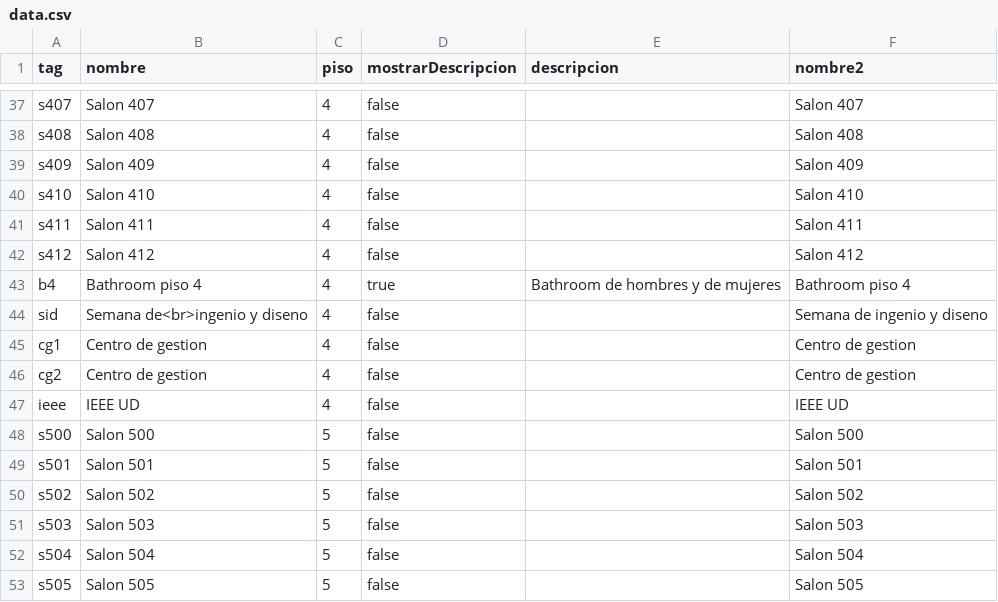
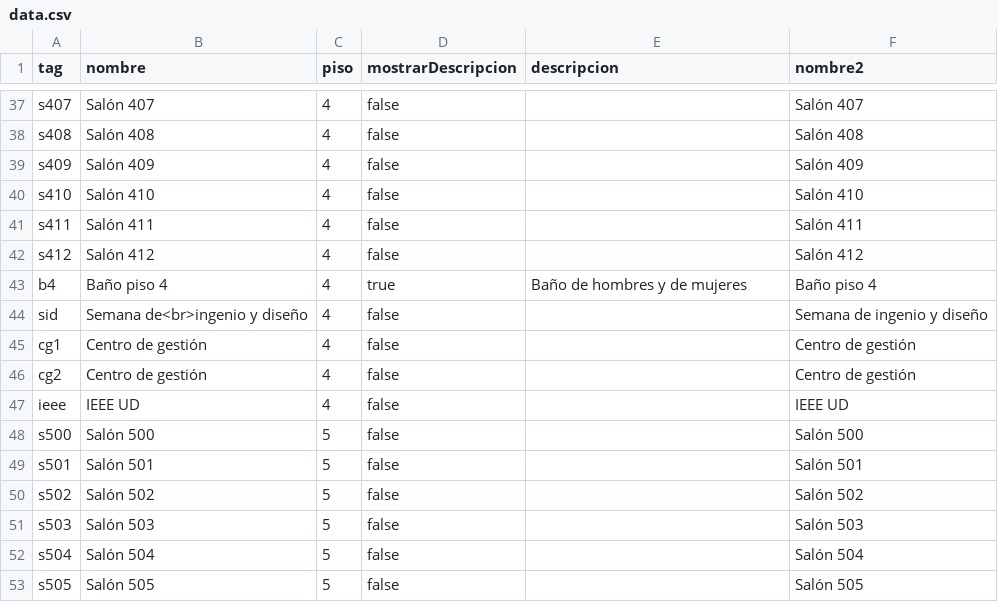
Before and after one commit to BOTOOM/FacultadDeIngenieriaUE4, a CSV file: data.csv, drawn as a sheet; only a part is shown, gaps mark what is left out; the diff covers the shown part only; the diff names each change by its address in the sheet, - before the commit and + after, or states it on an @@ line.

```diff
--- a/data.csv
+++ b/data.csv
-B37 (nombre): Salon 407
+B37 (nombre): Salón 407
-F37 (nombre2): Salon 407
+F37 (nombre2): Salón 407
-B38 (nombre): Salon 408
+B38 (nombre): Salón 408
-F38 (nombre2): Salon 408
+F38 (nombre2): Salón 408
-B39 (nombre): Salon 409
+B39 (nombre): Salón 409
-F39 (nombre2): Salon 409
+F39 (nombre2): Salón 409
-B40 (nombre): Salon 410
+B40 (nombre): Salón 410
-F40 (nombre2): Salon 410
+F40 (nombre2): Salón 410
-B41 (nombre): Salon 411
+B41 (nombre): Salón 411
-F41 (nombre2): Salon 411
+F41 (nombre2): Salón 411
-B42 (nombre): Salon 412
+B42 (nombre): Salón 412
-F42 (nombre2): Salon 412
+F42 (nombre2): Salón 412
-B43 (nombre): Bathroom piso 4
+B43 (nombre): Baño piso 4
-E43 (descripcion): Bathroom de hombres y de mujeres
+E43 (descripcion): Baño de hombres y de mujeres
-F43 (nombre2): Bathroom piso 4
+F43 (nombre2): Baño piso 4
-B44 (nombre): Semana de<br>ingenio y diseno
+B44 (nombre): Semana de<br>ingenio y diseño
-F44 (nombre2): Semana de ingenio y diseno
+F44 (nombre2): Semana de ingenio y diseño
-B45:B46 (nombre): Centro de gestion
+B45:B46 (nombre): Centro de gestión
-F45:F46 (nombre2): Centro de gestion
+F45:F46 (nombre2): Centro de gestión
-B48 (nombre): Salon 500
+B48 (nombre): Salón 500
-F48 (nombre2): Salon 500
+F48 (nombre2): Salón 500
-B49 (nombre): Salon 501
+B49 (nombre): Salón 501
-F49 (nombre2): Salon 501
+F49 (nombre2): Salón 501
-B50 (nombre): Salon 502
+B50 (nombre): Salón 502
-F50 (nombre2): Salon 502
+F50 (nombre2): Salón 502
-B51 (nombre): Salon 503
+B51 (nombre): Salón 503
-F51 (nombre2): Salon 503
+F51 (nombre2): Salón 503
-B52 (nombre): Salon 504
+B52 (nombre): Salón 504
-F52 (nombre2): Salon 504
+F52 (nombre2): Salón 504
-B53 (nombre): Salon 505
+B53 (nombre): Salón 505
-F53 (nombre2): Salon 505
+F53 (nombre2): Salón 505
```
Also changed, not shown: 145 edited cells elsewhere in this file, 2 other files.
